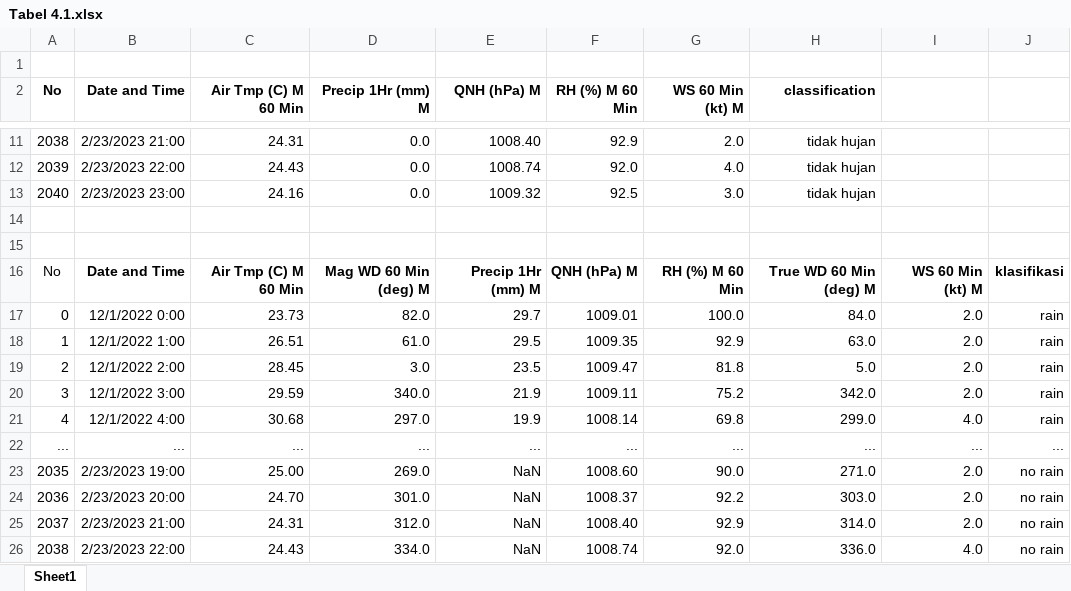
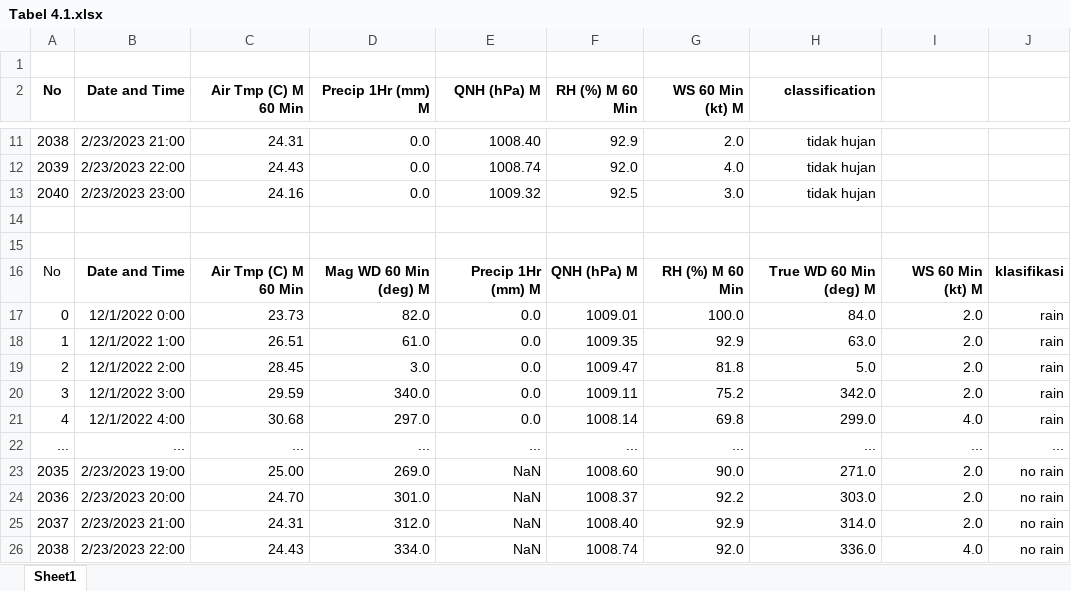
Before and after one commit to el-thobhy/rainfall-prediction, an Excel workbook: data/Tabel 4.1.xlsx, sheet Sheet1, drawn as a sheet; only a part is shown, gaps mark what is left out; values as stored, in another font and other column widths than the file's, no borders; the diff names each change by its address in the sheet, - before the commit and + after, or states it on an @@ line.

Commit message:
add file skripsi, tambah fitur importance, dan dataset full

```diff
--- a/data/Tabel 4.1.xlsx (sheet Sheet1)
+++ b/data/Tabel 4.1.xlsx (sheet Sheet1)
-E17 (QNH (hPa) M): 29.7
+E17 (QNH (hPa) M): 0.0
-E18 (QNH (hPa) M): 29.5
+E18 (QNH (hPa) M): 0.0
-E19 (QNH (hPa) M): 23.5
+E19 (QNH (hPa) M): 0.0
-E20 (QNH (hPa) M): 21.9
+E20 (QNH (hPa) M): 0.0
-E21 (QNH (hPa) M): 19.9
+E21 (QNH (hPa) M): 0.0
```
Also changed, not shown: 4 other files.
